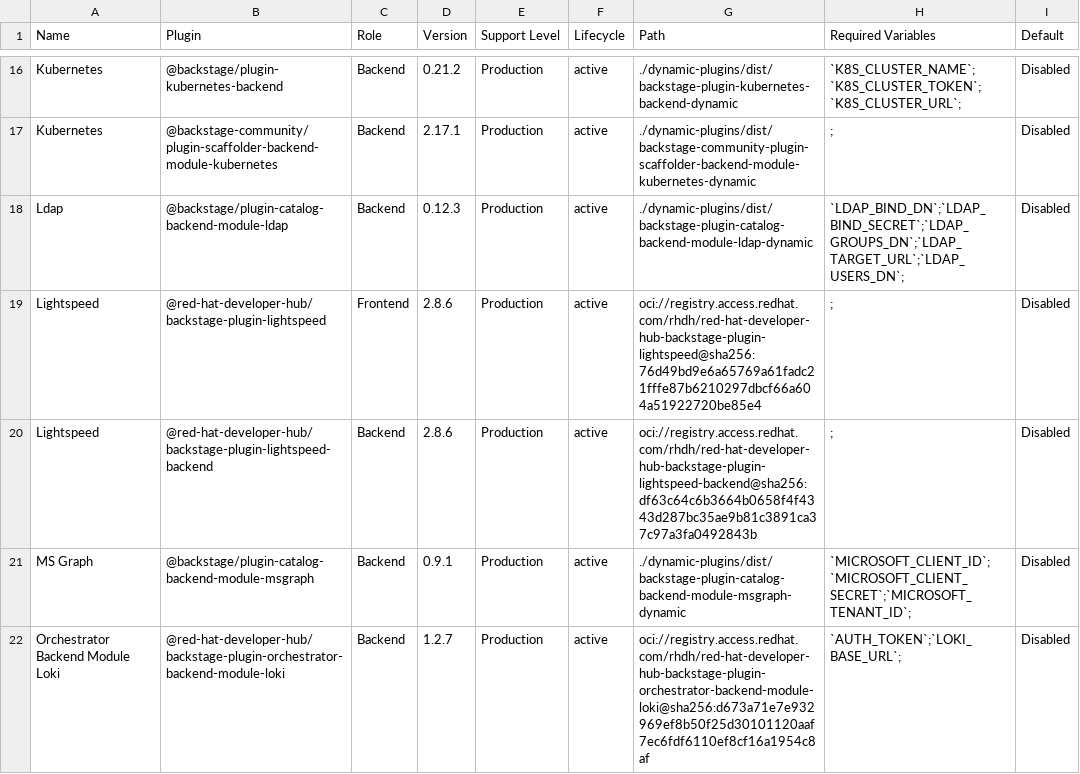
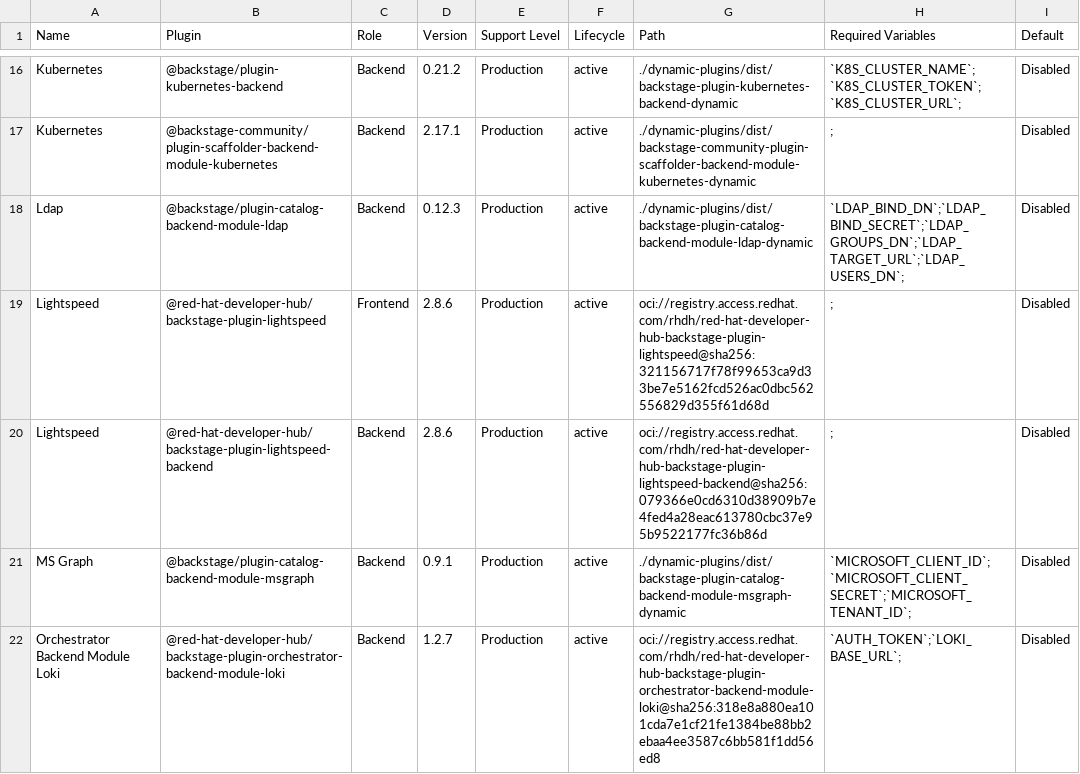
Before and after one commit to rh-tokeefe/red-hat-developers-documentation-rhdh, a CSV file: modules/extend_dynamic-plugins-reference/rhdh-supported-plugins.csv, drawn as a sheet; only a part is shown, gaps mark what is left out; the diff covers the shown part only.

```diff
--- a/modules/extend_dynamic-plugins-reference/rhdh-supported-plugins.csv
+++ b/modules/extend_dynamic-plugins-reference/rhdh-supported-plugins.csv
@@ -18,5 +18,5 @@
 "Ldap","@backstage/plugin-catalog-backend-module-ldap","Backend","0.12.3","Production","active","./dynamic-plugins/dist/backstage-plugin-catalog-backend-module-ldap-dynamic","`LDAP_BIND_DN`;`LDAP_BIND_SECRET`;`LDAP_GROUPS_DN`;`LDAP_TARGET_URL`;`LDAP_USERS_DN`;","Disabled"
-"Lightspeed","@red-hat-developer-hub/backstage-plugin-lightspeed","Frontend","2.8.6","Production","active","oci://registry.access.redhat.com/rhdh/red-hat-developer-hub-backstage-plugin-lightspeed@sha256:76d49bd9e6a65769a61fadc21fffe87b6210297dbcf66a604a51922720be85e4",";","Disabled"
-"Lightspeed","@red-hat-developer-hub/backstage-plugin-lightspeed-backend","Backend","2.8.6","Production","active","oci://registry.access.redhat.com/rhdh/red-hat-developer-hub-backstage-plugin-lightspeed-backend@sha256:df63c64c6b3664b0658f4f4343d287bc35ae9b81c3891ca37c97a3fa0492843b",";","Disabled"
+"Lightspeed","@red-hat-developer-hub/backstage-plugin-lightspeed","Frontend","2.8.6","Production","active","oci://registry.access.redhat.com/rhdh/red-hat-developer-hub-backstage-plugin-lightspeed@sha256:321156717f78f99653ca9d33be7e5162fcd526ac0dbc562556829d355f61d68d",";","Disabled"
+"Lightspeed","@red-hat-developer-hub/backstage-plugin-lightspeed-backend","Backend","2.8.6","Production","active","oci://registry.access.redhat.com/rhdh/red-hat-developer-hub-backstage-plugin-lightspeed-backend@sha256:079366e0cd6310d38909b7e4fed4a28eac613780cbc37e95b9522177fc36b86d",";","Disabled"
 "MS Graph","@backstage/plugin-catalog-backend-module-msgraph","Backend","0.9.1","Production","active","./dynamic-plugins/dist/backstage-plugin-catalog-backend-module-msgraph-dynamic","`MICROSOFT_CLIENT_ID`;`MICROSOFT_CLIENT_SECRET`;`MICROSOFT_TENANT_ID`;","Disabled"
-"Orchestrator Backend Module Loki","@red-hat-developer-hub/backstage-plugin-orchestrator-backend-module-loki","Backend","1.2.7","Production","active","oci://registry.access.redhat.com/rhdh/red-hat-developer-hub-backstage-plugin-orchestrator-backend-module-loki@sha256:d673a71e7e932969ef8b50f25d30101120aaf7ec6fdf6110ef8cf16a1954c8af","`AUTH_TOKEN`;`LOKI_BASE_URL`;","Disabled"
+"Orchestrator Backend Module Loki","@red-hat-developer-hub/backstage-plugin-orchestrator-backend-module-loki","Backend","1.2.7","Production","active","oci://registry.access.redhat.com/rhdh/red-hat-developer-hub-backstage-plugin-orchestrator-backend-module-loki@sha256:318e8a880ea101cda7e1cf21fe1384be88bb2ebaa4ee3587c6bb581f1dd56ed8","`AUTH_TOKEN`;`LOKI_BASE_URL`;","Disabled"
```
Also changed, not shown: 4 edited cells elsewhere in this file, 1 other file.
